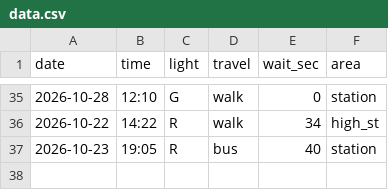
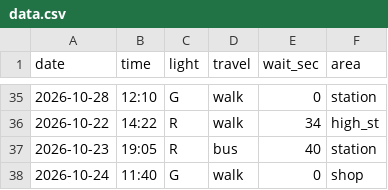
Before and after one commit to H4ssans/dear-data, a CSV file: data.csv, drawn as a sheet; only a part is shown, gaps mark what is left out.

Commit message:
saturday

```diff
--- a/data.csv
+++ b/data.csv
@@ -37 +37,2 @@ date,time,light,travel,wait_sec,area
 2026-10-23,19:05,R,bus,40,station
+2026-10-24,11:40,G,walk,0,shop
```
